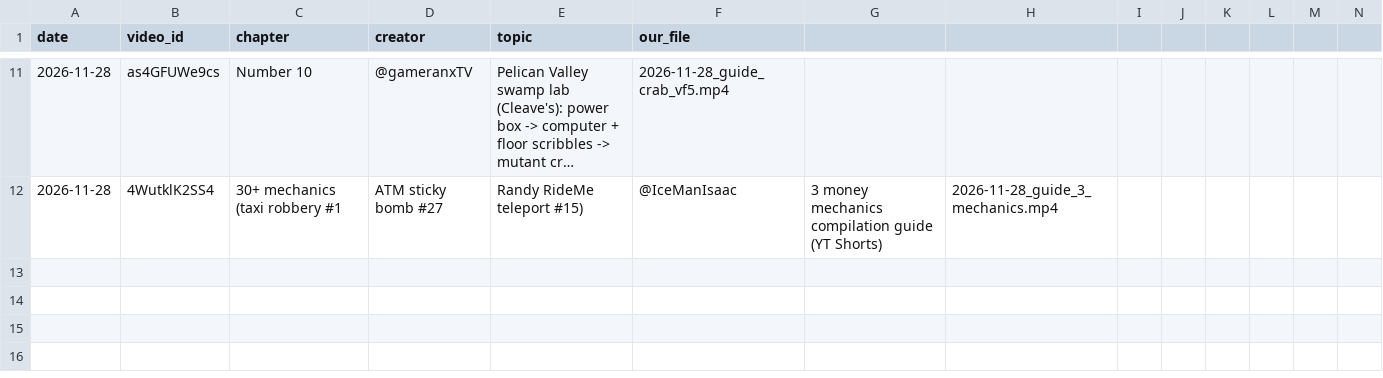
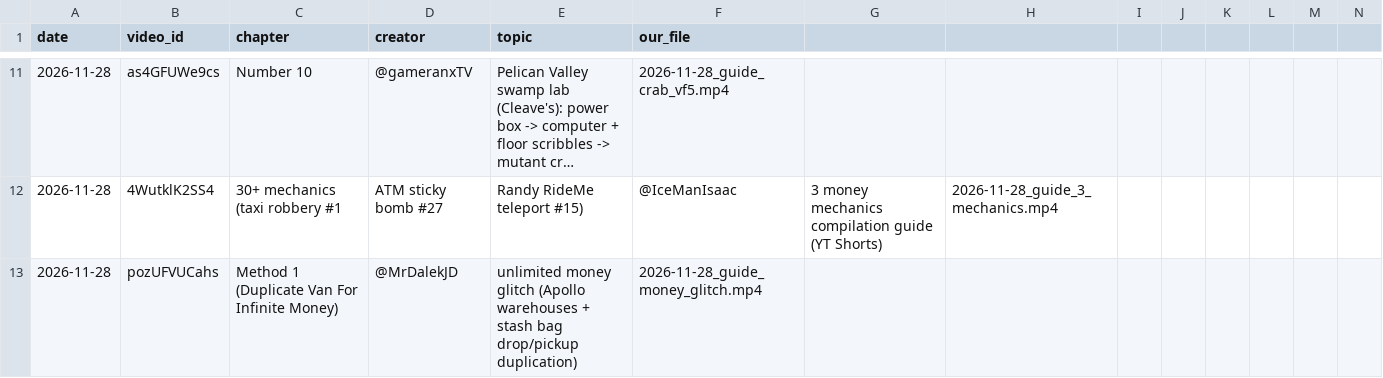
Before and after one commit to 73Cosmin/gta6channel, a CSV file: media/guides_used.csv, drawn as a sheet; only a part is shown, gaps mark what is left out; long unchanged cells end in …; the diff names each change by its address in the sheet, - before the commit and + after, or states it on an @@ line.

```diff
--- a/media/guides_used.csv
+++ b/media/guides_used.csv
+row 13: 2026-11-28 | pozUFVUCahs | Method 1 (Duplicate Van For Infinite Money) | @MrDalekJD | unlimited money glitch (Apollo warehouses + stash bag drop/pickup duplication) | 2026-11-28_guide_money_glitch.mp4
```
Also changed, not shown: 5 other files.
